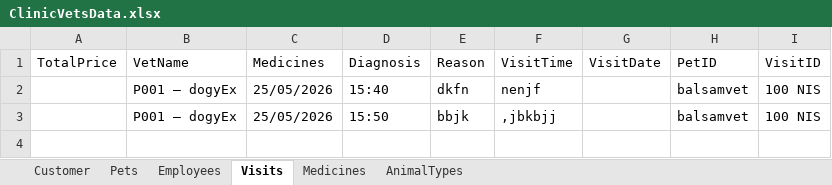
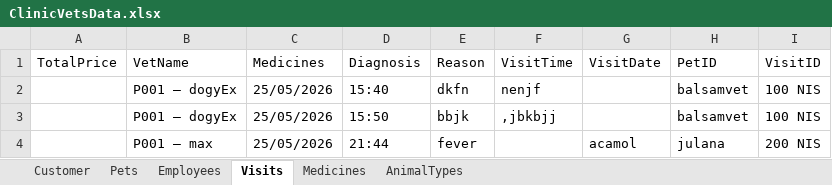
Before and after one commit to yazanei-arch/ClinicVets, an Excel workbook: ClinicVetsData.xlsx, sheet Visits, drawn as a sheet; values as stored, in another font and other column widths than the file's, no borders; the diff names each change by its address in the sheet, - before the commit and + after, or states it on an @@ line.

```diff
--- a/ClinicVetsData.xlsx (sheet Visits)
+++ b/ClinicVetsData.xlsx (sheet Visits)
+row 4:  | P001 — max | 25/05/2026 | 21:44 | fever |  | acamol | julana | 200 NIS
```
Also changed, not shown: sheet Customer, sheet Medicines, sheet Pets, 4 other files.
